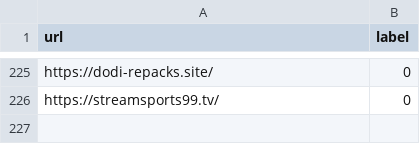
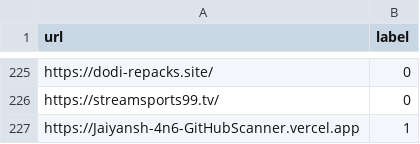
Before and after one commit to NotSoAbhinav/PhishGuard, a CSV file: dataset/urls.csv, drawn as a sheet; only a part is shown, gaps mark what is left out.

Commit message:
Sync dataset feedback URL [skip ci]

```diff
--- a/dataset/urls.csv
+++ b/dataset/urls.csv
@@ -226 +226,2 @@ https://dodi-repacks.site/,0
 https://streamsports99.tv/,0
+https://Jaiyansh-4n6-GitHubScanner.vercel.app,1
```
